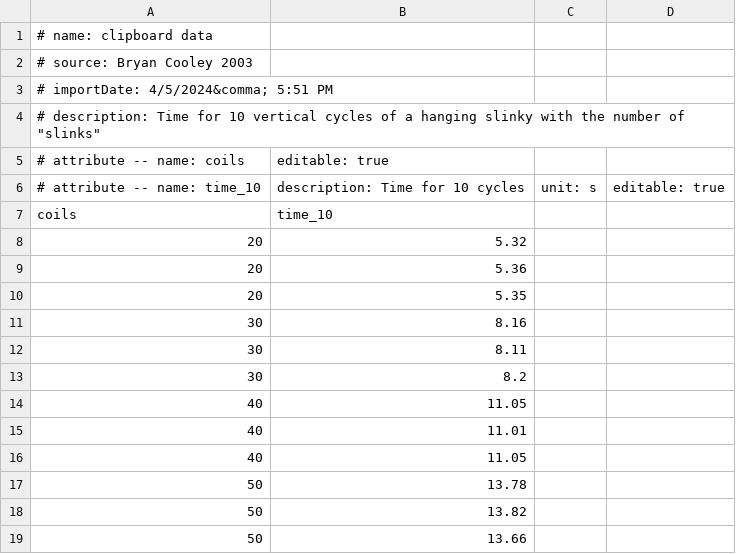
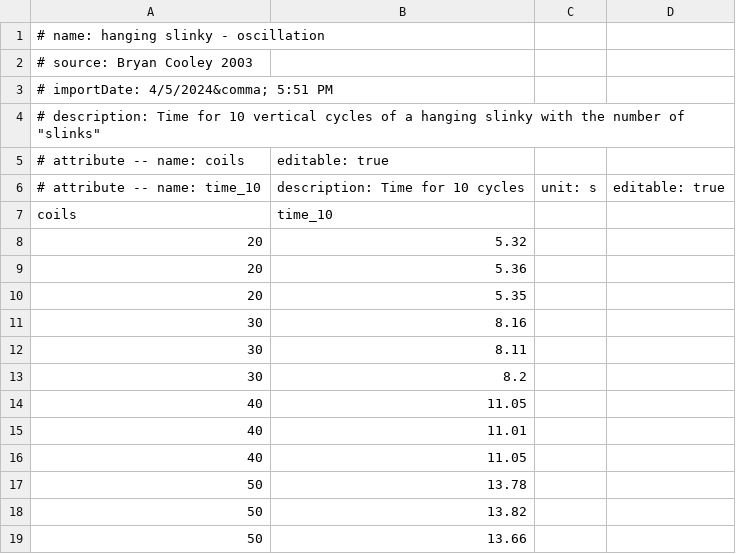
Before and after one commit to eepsmedia/eeps-data-zoo, a CSV file: cages/hanging-slinky-freq.csv, drawn as a sheet.

Commit message:
adjust exhibit names

```diff
--- a/cages/hanging-slinky-freq.csv
+++ b/cages/hanging-slinky-freq.csv
@@ -1,2 +1,2 @@
-# name: clipboard data
+# name: hanging slinky - oscillation
 # source: Bryan Cooley 2003
```
Also changed, not shown: cages/cooling.csv, cages/cue ball ramp speed.csv, 6 other files.
